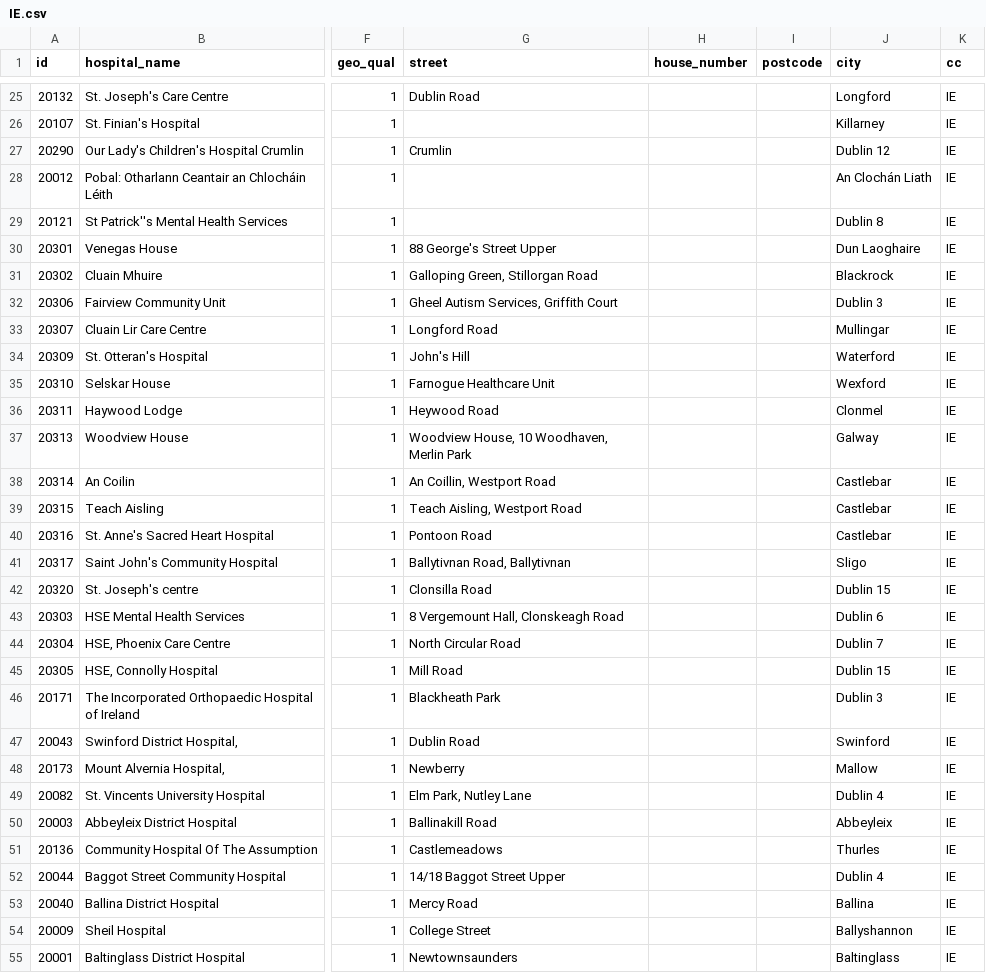
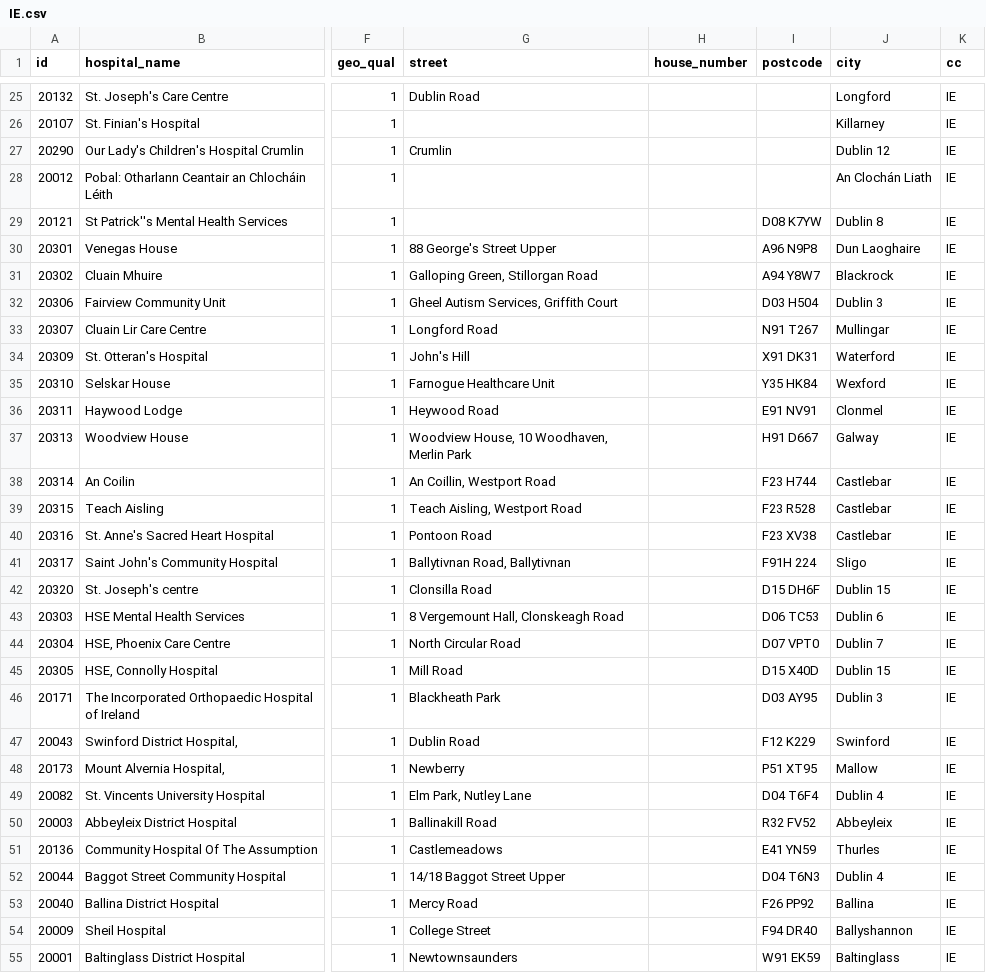
Before and after one commit to eurostat/basic-services, a CSV file: data/csv/IE.csv, drawn as a sheet; only a part is shown, gaps mark what is left out; the diff covers the shown part only; the diff names each change by its address in the sheet, - before the commit and + after, or states it on an @@ line.

Commit message:
update IE postcodes

```diff
--- a/data/csv/IE.csv
+++ b/data/csv/IE.csv
-I29 (postcode): (empty)
+I29 (postcode): D08 K7YW
-I30 (postcode): (empty)
+I30 (postcode): A96 N9P8
-I31 (postcode): (empty)
+I31 (postcode): A94 Y8W7
-I32 (postcode): (empty)
+I32 (postcode): D03 H504
-I33 (postcode): (empty)
+I33 (postcode): N91 T267
-I34 (postcode): (empty)
+I34 (postcode): X91 DK31
-I35 (postcode): (empty)
+I35 (postcode): Y35 HK84
-I36 (postcode): (empty)
+I36 (postcode): E91 NV91
-I37 (postcode): (empty)
+I37 (postcode): H91 D667
-I38 (postcode): (empty)
+I38 (postcode): F23 H744
-I39 (postcode): (empty)
+I39 (postcode): F23 R528
-I40 (postcode): (empty)
+I40 (postcode): F23 XV38
-I41 (postcode): (empty)
+I41 (postcode): F91H 224
-I42 (postcode): (empty)
+I42 (postcode): D15 DH6F
-I43 (postcode): (empty)
+I43 (postcode): D06 TC53
-I44 (postcode): (empty)
+I44 (postcode): D07 VPT0
-I45 (postcode): (empty)
+I45 (postcode): D15 X40D
-I46 (postcode): (empty)
+I46 (postcode): D03 AY95
-I47 (postcode): (empty)
+I47 (postcode): F12 K229
-I48 (postcode): (empty)
+I48 (postcode): P51 XT95
-I49 (postcode): (empty)
+I49 (postcode): D04 T6F4
-I50 (postcode): (empty)
+I50 (postcode): R32 FV52
-I51 (postcode): (empty)
+I51 (postcode): E41 YN59
-I52 (postcode): (empty)
+I52 (postcode): D04 T6N3
-I53 (postcode): (empty)
+I53 (postcode): F26 PP92
-I54 (postcode): (empty)
+I54 (postcode): F94 DR40
-I55 (postcode): (empty)
+I55 (postcode): W91 EK59
```
Also changed, not shown: 145 edited cells elsewhere in this file, 26 other files.
